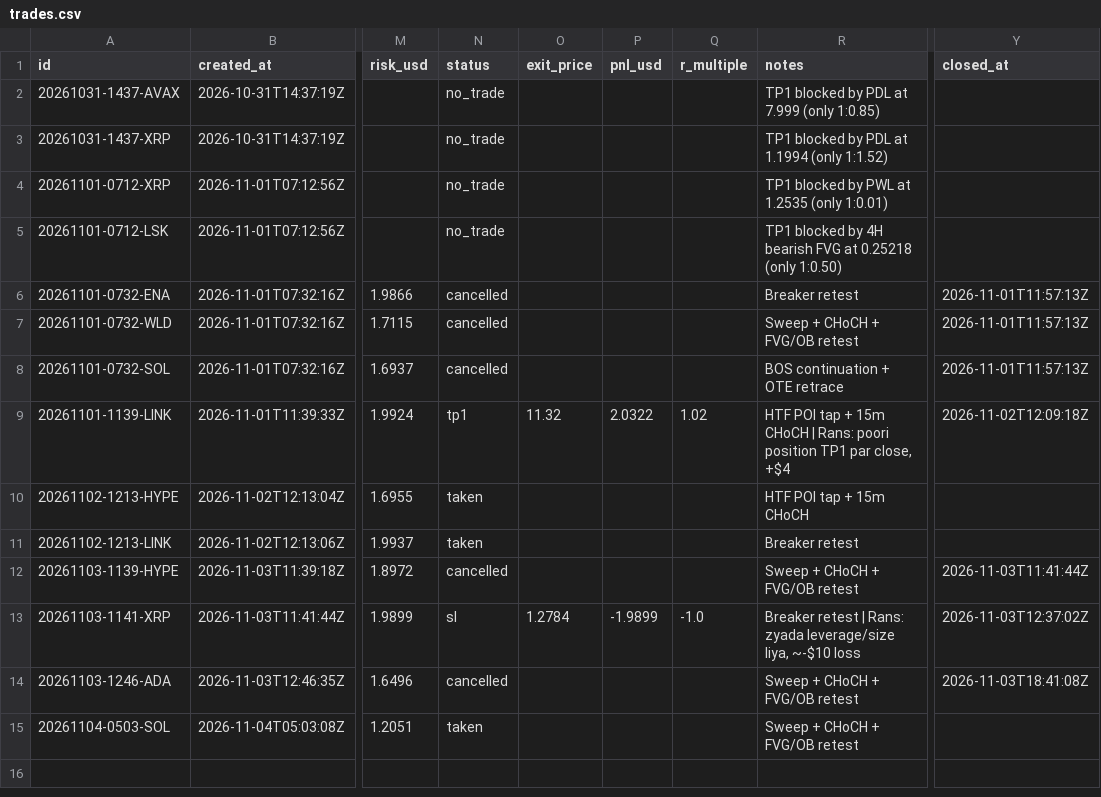
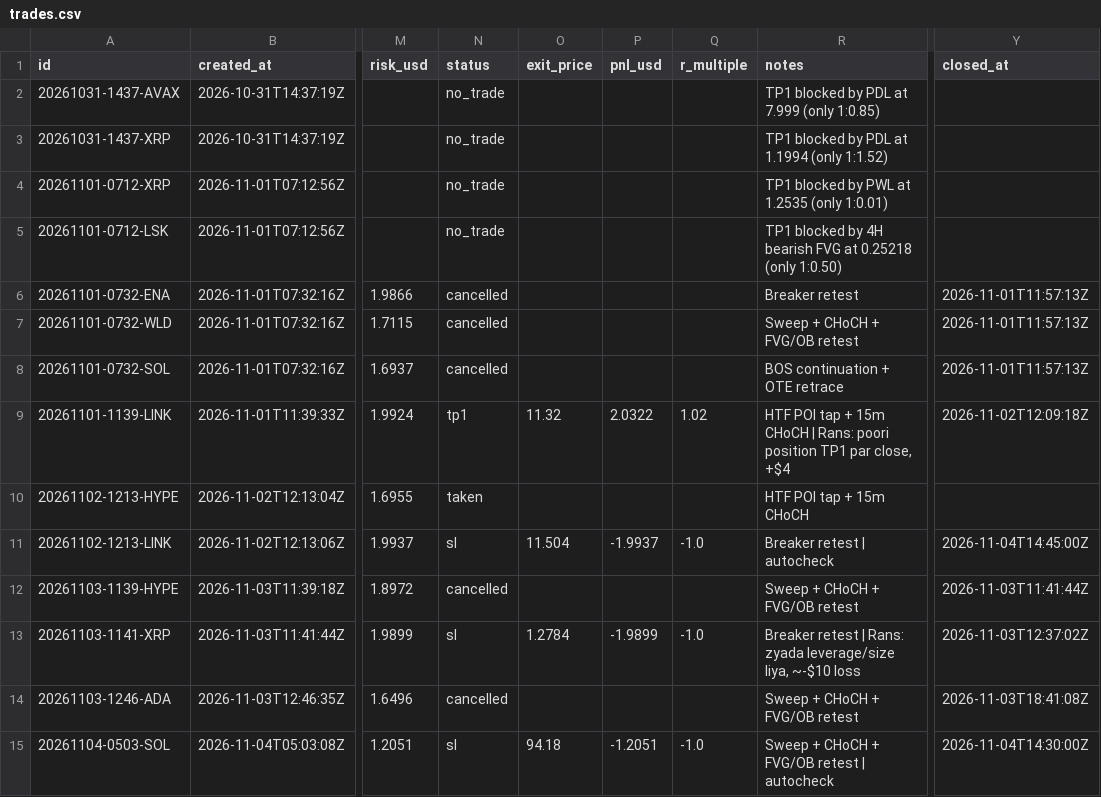
Before and after one commit to ah2233092/trading-agent, a CSV file: journal/trades.csv, drawn as a sheet; only a part is shown, gaps mark what is left out; the diff names each change by its address in the sheet, - before the commit and + after, or states it on an @@ line.

```diff
--- a/journal/trades.csv
+++ b/journal/trades.csv
-N11 (status): taken
+N11 (status): sl
-O11 (exit_price): (empty)
+O11 (exit_price): 11.504
-P11 (pnl_usd): (empty)
+P11 (pnl_usd): -1.9937
-Q11 (r_multiple): (empty)
+Q11 (r_multiple): -1.0
-R11 (notes): Breaker retest
+R11 (notes): Breaker retest | autocheck
-Y11 (closed_at): (empty)
+Y11 (closed_at): 2026-11-04T14:45:00Z
-N15 (status): taken
+N15 (status): sl
-O15 (exit_price): (empty)
+O15 (exit_price): 94.18
-P15 (pnl_usd): (empty)
+P15 (pnl_usd): -1.2051
-Q15 (r_multiple): (empty)
+Q15 (r_multiple): -1.0
-R15 (notes): Sweep + CHoCH + FVG/OB retest
+R15 (notes): Sweep + CHoCH + FVG/OB retest | autocheck
-Y15 (closed_at): (empty)
+Y15 (closed_at): 2026-11-04T14:30:00Z
```
Also changed, not shown: 1 other file.
